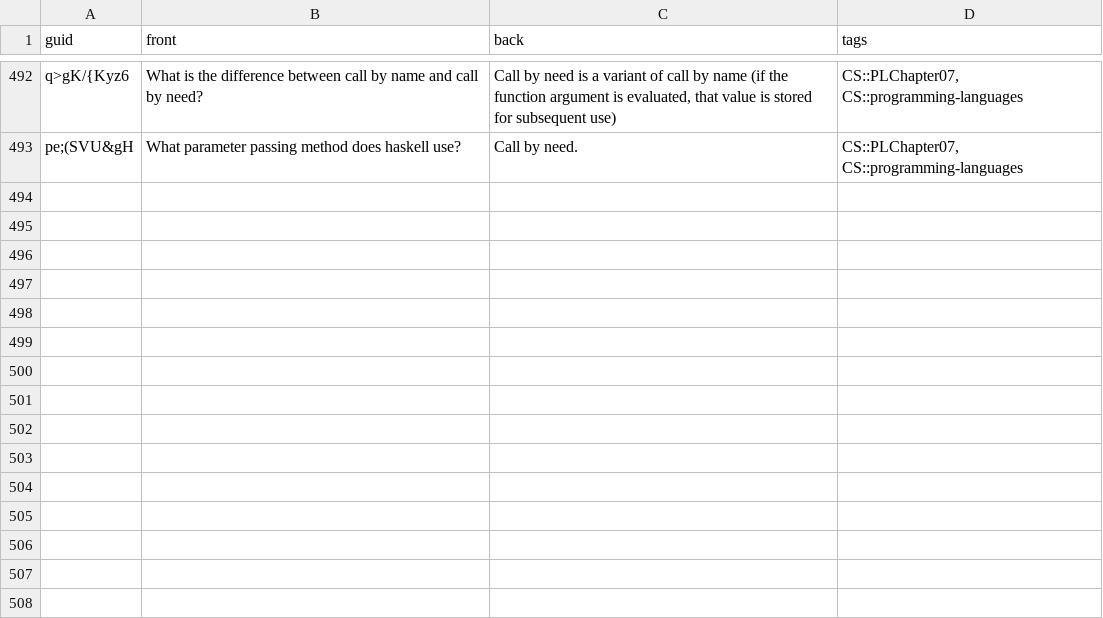
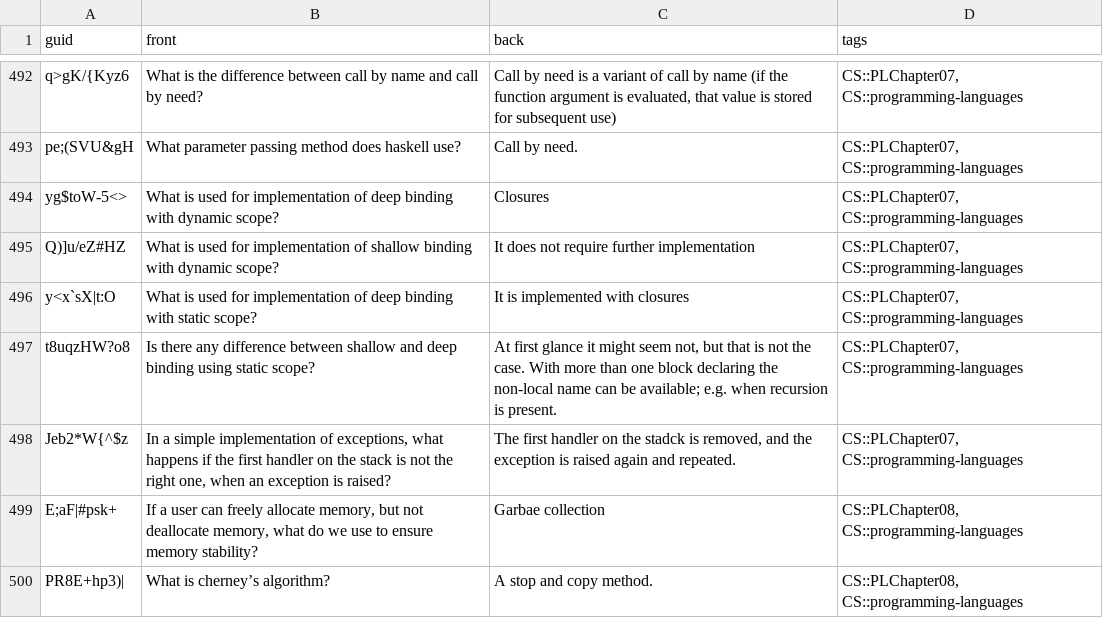
Before and after one commit to kevinvinther/ComputerScienceFlashcards, a CSV file: src/data/Programming Languages Basic.csv, drawn as a sheet; only a part is shown, gaps mark what is left out; the diff covers the shown part only.

```diff
--- a/src/data/Programming Languages Basic.csv
+++ b/src/data/Programming Languages Basic.csv
@@ -546 +546,8 @@ q>gK/{Kyz6,What is the difference between call by name and call by need?,"Call b
 pe;(SVU&gH,What parameter passing method does haskell use?,Call by need.,"CS::PLChapter07, CS::programming-languages"
+yg$toW-5<>,What is used for implementation of deep binding with dynamic scope?,Closures,"CS::PLChapter07, CS::programming-languages"
+Q)]u/eZ#HZ,What is used for implementation of shallow binding with dynamic scope?,It does not require further implementation,"CS::PLChapter07, CS::programming-languages"
+y<x`sX|t:O,What is used for implementation of deep binding with static scope?,It is implemented with closures,"CS::PLChapter07, CS::programming-languages"
+t8uqzHW?o8,Is there any difference between shallow and deep binding using static scope?,"At first glance it might seem not, but that is not the case. With more than one block declaring the non-local name can be available; e.g. when recursion is present. ","CS::PLChapter07, CS::programming-languages"
+Jeb2*W{^$z,"In a simple implementation of exceptions, what happens if the first handler on the stack is not the right one, when an exception is raised?","The first handler on the stadck is removed, and the exception is raised again and repeated.","CS::PLChapter07, CS::programming-languages"
+E;aF|#psk+,"If a user can freely allocate memory, but not deallocate memory, what do we use to ensure memory stability?",Garbae collection,"CS::PLChapter08, CS::programming-languages"
+PR8E+hp3)|,What is cherney’s algorithm?,A stop and copy method.,"CS::PLChapter08, CS::programming-languages"
```
Also changed, not shown: 7 added rows elsewhere in this file, src/data/Haskell Basic.csv.
